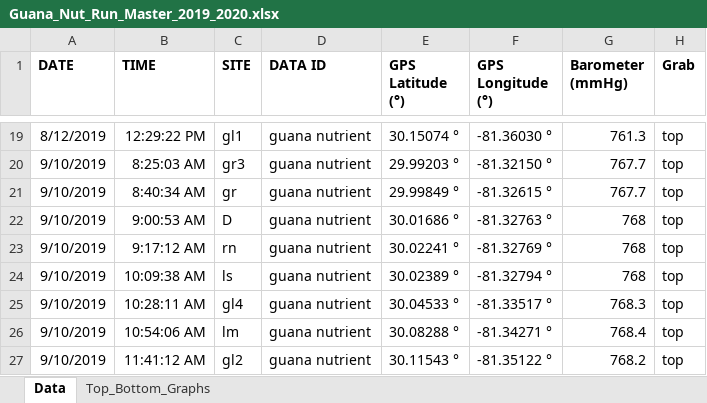
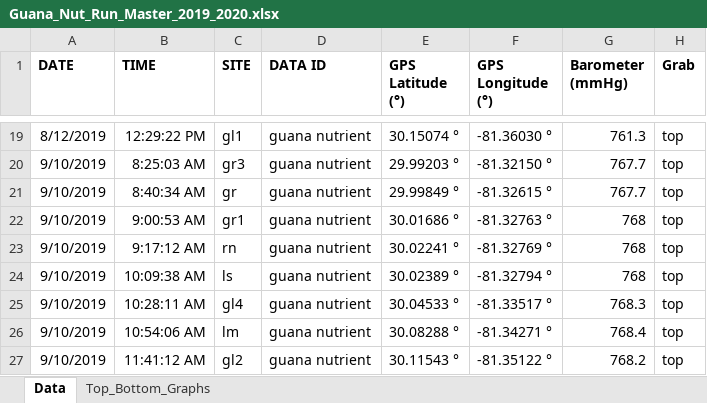
Before and after one commit to skdunnigan/guana, an Excel workbook: data/Guana_Nut_Run_Master_2019_2020.xlsx, sheet Data, drawn as a sheet; only a part is shown, gaps mark what is left out; values as stored, in another font and other column widths than the file's, no borders; the diff names each change by its address in the sheet, - before the commit and + after, or states it on an @@ line.

Commit message:
edited "D" in .xlsx file to reflect 'gr1` and updated .R file.

```diff
--- a/data/Guana_Nut_Run_Master_2019_2020.xlsx (sheet Data)
+++ b/data/Guana_Nut_Run_Master_2019_2020.xlsx (sheet Data)
-C22 (SITE): D
+C22 (SITE): gr1
```
Also changed, not shown: 1 other file.
